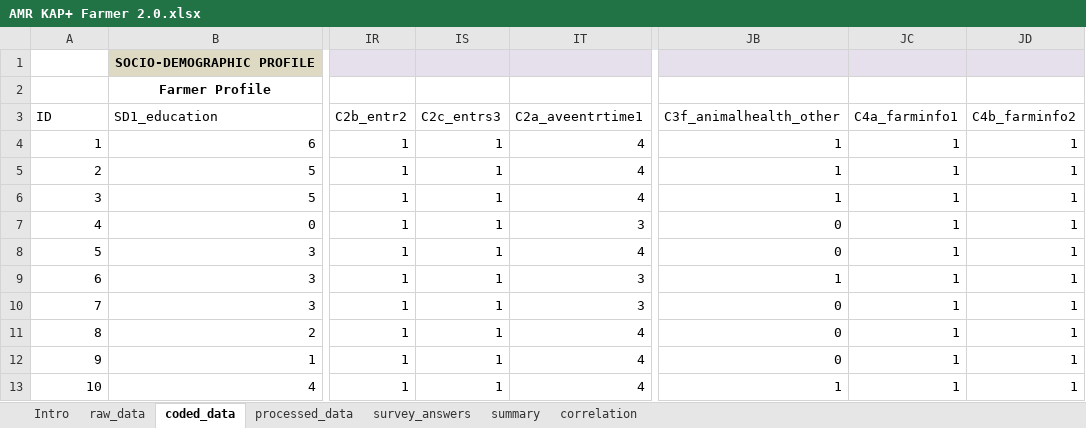
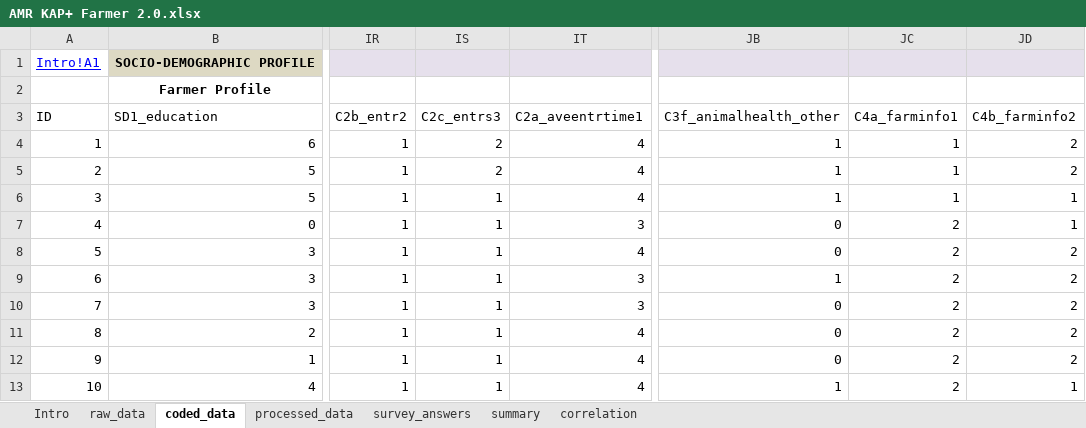
Before and after one commit to JNAVillacastin/AMU-AMR-KAP-Excel-Tool-, an Excel workbook: AMR KAP+ Farmer 2.0.xlsx, sheet coded_data, drawn as a sheet; only a part is shown, gaps mark what is left out; values as stored, in another font and other column widths than the file's, no borders; the diff names each change by its address in the sheet, - before the commit and + after, or states it on an @@ line.

```diff
--- a/AMR KAP+ Farmer 2.0.xlsx (sheet coded_data)
+++ b/AMR KAP+ Farmer 2.0.xlsx (sheet coded_data)
-A1 (ID): (empty)
+A1 (ID): Intro!A1
-IS4:IS5 (C2c_entrs3): 1
+IS4:IS5 (C2c_entrs3): 2
-JD4:JD5 (C4b_farminfo2): 1
+JD4:JD5 (C4b_farminfo2): 2
-JC7:JC13 (C4a_farminfo1): 1
+JC7:JC13 (C4a_farminfo1): 2
-JD8:JD12 (C4b_farminfo2): 1
+JD8:JD12 (C4b_farminfo2): 2
```
Also changed, not shown: sheet survey_answers, sheet correlation, sheet Intro, sheet summary, sheet processed_data, sheet raw_data, formulas that keep their value, charts or pictures, AMR KAP+ Vendor 2.0.xlsx, AMR KAP+ Vet 2.0.xlsx.
